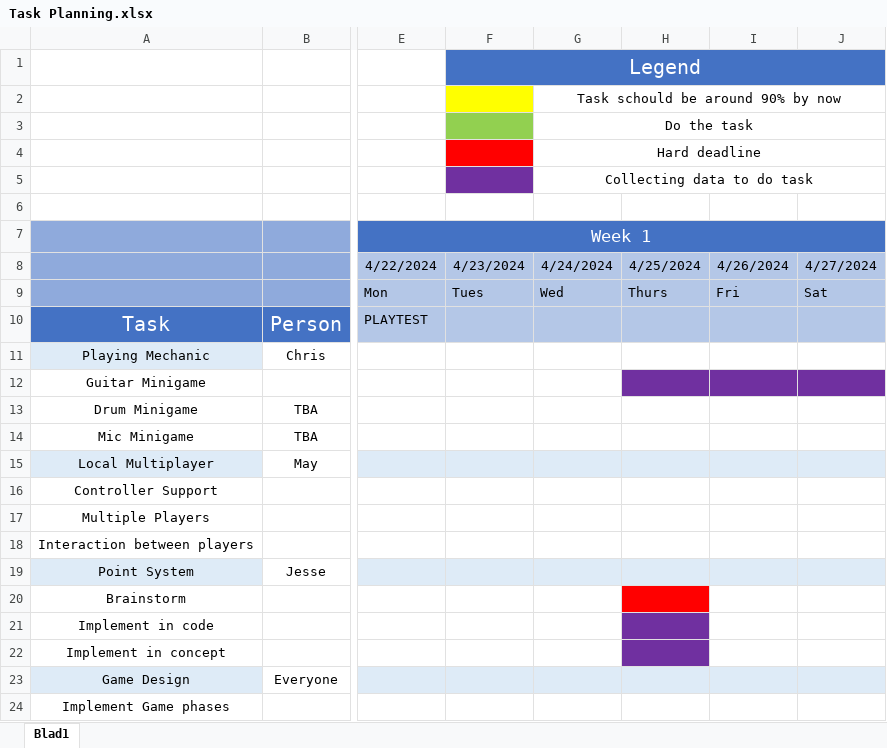
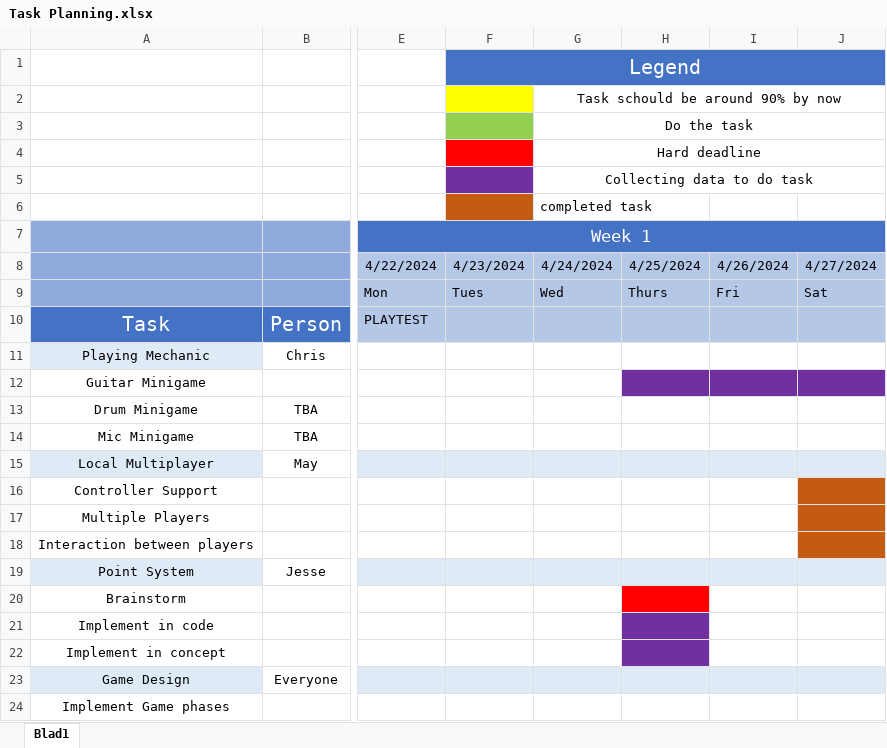
Before and after one commit to Jarichi/Band-Battle, an Excel workbook: PLANNING/Task Planning.xlsx, sheet Blad1, drawn as a sheet; only a part is shown, gaps mark what is left out; values as stored, in another font and other column widths than the file's, no borders; conditional formats not drawn; the diff names each change by its address in the sheet, - before the commit and + after, or states it on an @@ line.

Commit message:
updated planning

```diff
--- a/PLANNING/Task Planning.xlsx (sheet Blad1)
+++ b/PLANNING/Task Planning.xlsx (sheet Blad1)
-F6 fill: none
+F6 fill: #C55A11
-G6: (empty)
+G6: completed task
-J16:J18 fill: none
+J16:J18 fill: #C55A11
```
